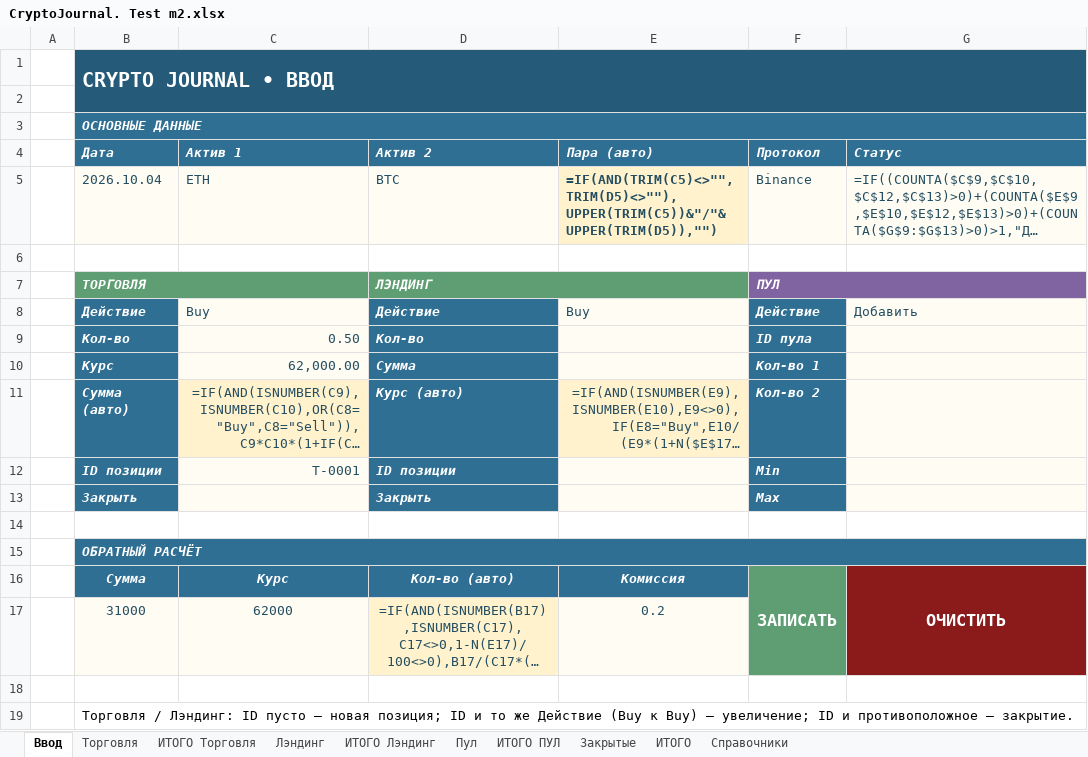
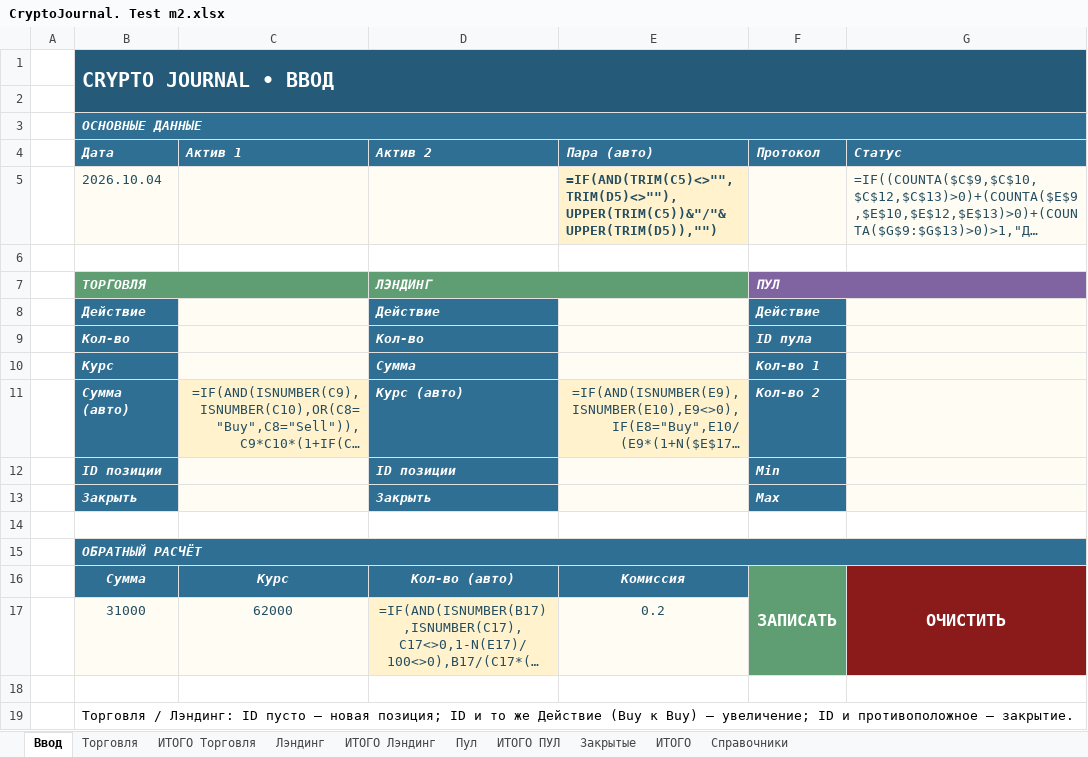
Before and after one commit to olegsh247-stack/CRYPTO-JOURNAL, an Excel workbook: CryptoJournal. Test m2.xlsx, sheet Ввод, drawn as a sheet; only a part is shown; long unchanged cells end in …; values as stored, in another font and other column widths than the file's, no borders; formulas without a stored value are shown as written; conditional formats not drawn; the diff names each change by its address in the sheet, - before the commit and + after, or states it on an @@ line.

```diff
--- a/CryptoJournal. Test m2.xlsx (sheet Ввод)
+++ b/CryptoJournal. Test m2.xlsx (sheet Ввод)
-C5 (Актив 1): ETH
+C5 (Актив 1): (empty)
-D5 (Актив 2): BTC
+D5 (Актив 2): (empty)
-F5 (Протокол): Binance
+F5 (Протокол): (empty)
-C8 (Актив 1): Buy
+C8 (Актив 1): (empty)
-E8 (Пара (авто)): Buy
+E8 (Пара (авто)): (empty)
-G8 (Статус): Добавить
+G8 (Статус): (empty)
-C9 (Актив 1): 0.50
+C9 (Актив 1): (empty)
-C10 (Актив 1): 62,000.00
+C10 (Актив 1): (empty)
-C12 (Актив 1): T-0001
+C12 (Актив 1): (empty)
```
Also changed, not shown: CryptoJournal. Test m2.xlsm, tmp_cn.xlsx, 1 other file.
